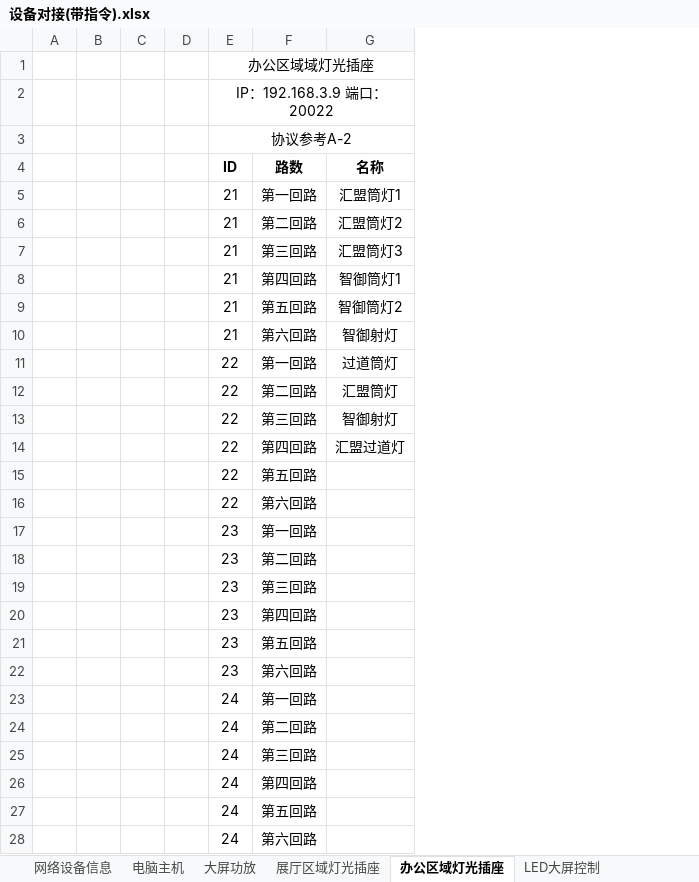
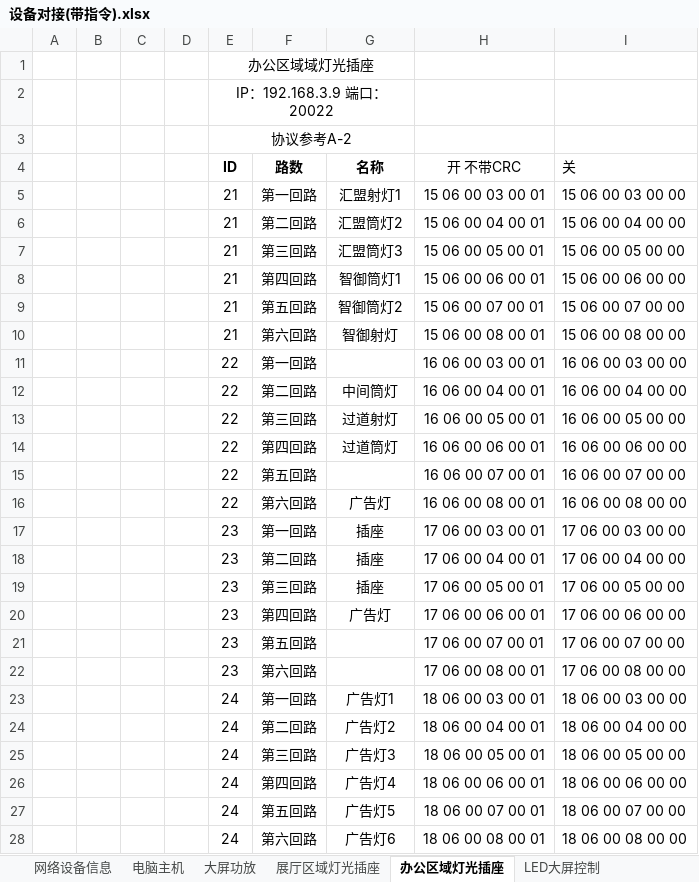
Before and after one commit to ashfrog/ScienceGame, an Excel workbook: PadControl/Assets/对接协议/设备对接(带指令).xlsx, sheet 办公区域灯光插座, drawn as a sheet; only a part is shown; values as stored, in another font and other column widths than the file's, no borders; the diff covers the shown part only; the diff names each change by its address in the sheet, - before the commit and + after, or states it on an @@ line.

```diff
--- a/PadControl/Assets/对接协议/设备对接(带指令).xlsx (sheet 办公区域灯光插座)
+++ b/PadControl/Assets/对接协议/设备对接(带指令).xlsx (sheet 办公区域灯光插座)
+column H (开 不带CRC), rows 5-28: 15 06 00 03 00 01 | 15 06 00 04 00 01 | 15 06 00 05 00 01 | 15 06 00 06 00 01 | 15 06 00 07 00 01 | 15 06 00 08 00 01 | 16 06 00 03 00 01 | 16 06 00 04 00 01 | 16 06 00 05 00 01 | 16 06 00 06 00 01 | 16 06 00 07 00 01 | 16 06 00 08 00 01 | 17 06 00 03 00 01 | 17 06 00 04 00 01 | 17 06 00 05 00 01 | 17 06 00 06 00 01 | 17 06 00 07 00 01 | 17 06 00 08 00 01 | 18 06 00 03 00 01 | 18 06 00 04 00 01 | 18 06 00 05 00 01 | 18 06 00 06 00 01 | 18 06 00 07 00 01 | 18 06 00 08 00 01
+column I (关), rows 5-28: 15 06 00 03 00 00 | 15 06 00 04 00 00 | 15 06 00 05 00 00 | 15 06 00 06 00 00 | 15 06 00 07 00 00 | 15 06 00 08 00 00 | 16 06 00 03 00 00 | 16 06 00 04 00 00 | 16 06 00 05 00 00 | 16 06 00 06 00 00 | 16 06 00 07 00 00 | 16 06 00 08 00 00 | 17 06 00 03 00 00 | 17 06 00 04 00 00 | 17 06 00 05 00 00 | 17 06 00 06 00 00 | 17 06 00 07 00 00 | 17 06 00 08 00 00 | 18 06 00 03 00 00 | 18 06 00 04 00 00 | 18 06 00 05 00 00 | 18 06 00 06 00 00 | 18 06 00 07 00 00 | 18 06 00 08 00 00
-G5 (名称): 汇盟筒灯1
+G5 (名称): 汇盟射灯1
-G11 (名称): 过道筒灯
+G11 (名称): (empty)
-G12 (名称): 汇盟筒灯
+G12 (名称): 中间筒灯
-G13 (名称): 智御射灯
+G13 (名称): 过道射灯
-G14 (名称): 汇盟过道灯
+G14 (名称): 过道筒灯
-G16 (名称): (empty)
+G16 (名称): 广告灯
-G17:G19 (名称): (empty)
+G17:G19 (名称): 插座
-G20 (名称): (empty)
+G20 (名称): 广告灯
-G23 (名称): (empty)
+G23 (名称): 广告灯1
-G24 (名称): (empty)
+G24 (名称): 广告灯2
-G25 (名称): (empty)
+G25 (名称): 广告灯3
-G26 (名称): (empty)
+G26 (名称): 广告灯4
-G27 (名称): (empty)
+G27 (名称): 广告灯5
-G28 (名称): (empty)
+G28 (名称): 广告灯6
```
Also changed, not shown: 2 added rows elsewhere in this sheet, sheet 展厅区域灯光插座, sheet LED大屏控制, 3 other files.
